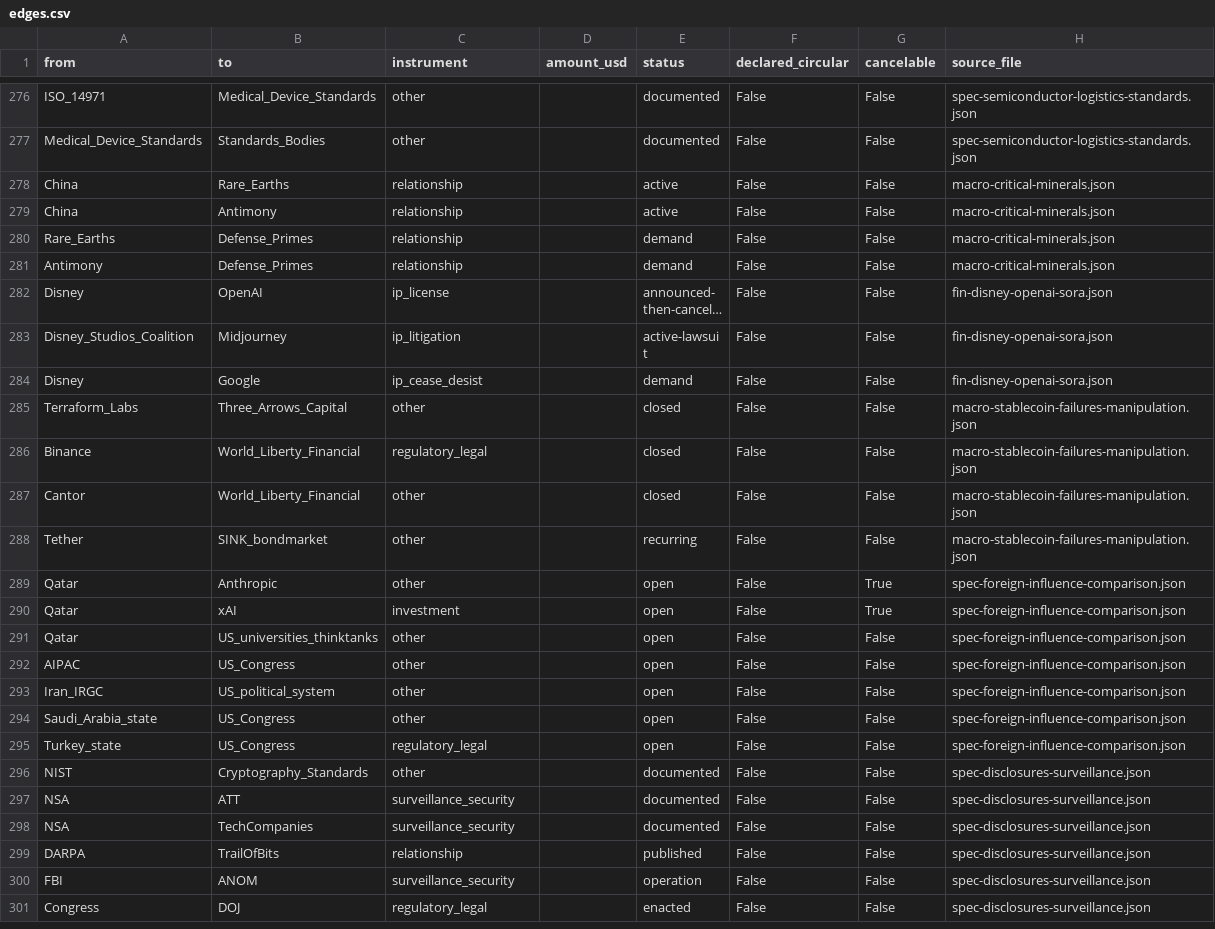
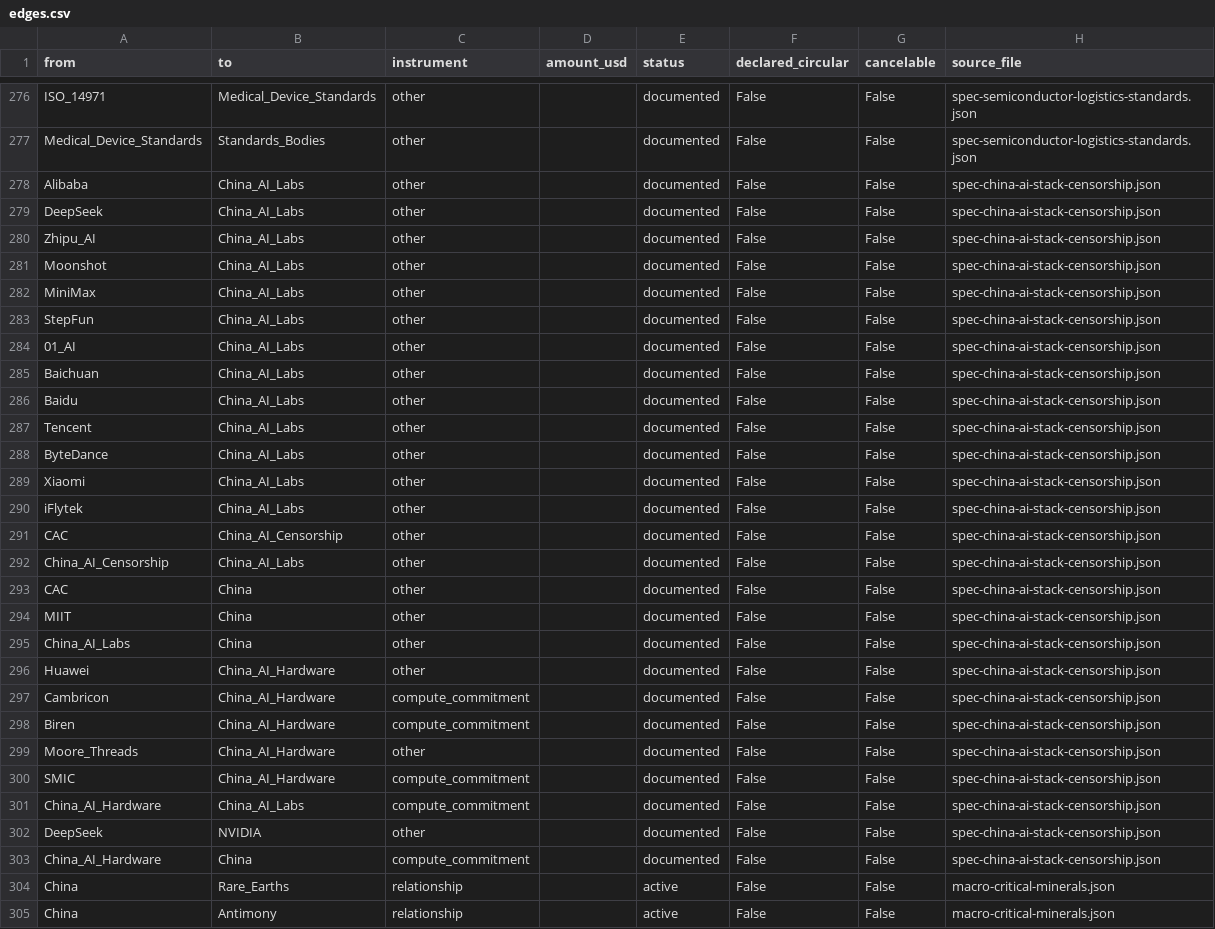
Before and after one commit to pq-cybarg/bubble-map, a CSV file: data/edges.csv, drawn as a sheet; only a part is shown, gaps mark what is left out; the shorter side is filled out with more unchanged rows; long unchanged cells end in ….

Commit message:
Add China-AI stack + built-in censorship block (#112)
New block spec-china-ai-stack-censorship: the full domestic LLM field beyond
DeepSeek — Alibaba/Qwen, the 'AI Tigers' (Zhipu/GLM, Moonshot/Kimi, MiniMax,
StepFun, 01.AI, Baichuan), incumbents (Baidu/Tencent/ByteDance/Xiaomi/iFlytek);
the Huawei Ascend hardware push (910C/950, SMIC 7nm, ~600k units 2026;
DeepSeek R2 reverted to Nvidia H800 — substitution incomplete); and the CAC
'Core Socialist Values' censorship layer (748 services filed; Xi/Tiananmen/
Taiwan refusals by design). Open-weight paradox bridges to the uncensored-AI
block. Efficiency/Jevons thesis restated with the control caveat.
Broke a 5-node overlay cycle (US_Gov->Huawei->...->China->US_Gov) by folding
export-controls into the hardware note. 634 nodes / 783 edges; SCC 12/11,
flags 0, conflicts 0.

```diff
--- a/data/edges.csv
+++ b/data/edges.csv
@@ -277,2 +277,28 @@ ISO_14971,Medical_Device_Standards,other,,documented,False,False,spec-semiconduc
 Medical_Device_Standards,Standards_Bodies,other,,documented,False,False,spec-semiconductor-logistics-standards.json
+Alibaba,China_AI_Labs,other,,documented,False,False,spec-china-ai-stack-censorship.json
+DeepSeek,China_AI_Labs,other,,documented,False,False,spec-china-ai-stack-censorship.json
+Zhipu_AI,China_AI_Labs,other,,documented,False,False,spec-china-ai-stack-censorship.json
+Moonshot,China_AI_Labs,other,,documented,False,False,spec-china-ai-stack-censorship.json
+MiniMax,China_AI_Labs,other,,documented,False,False,spec-china-ai-stack-censorship.json
+StepFun,China_AI_Labs,other,,documented,False,False,spec-china-ai-stack-censorship.json
+01_AI,China_AI_Labs,other,,documented,False,False,spec-china-ai-stack-censorship.json
+Baichuan,China_AI_Labs,other,,documented,False,False,spec-china-ai-stack-censorship.json
+Baidu,China_AI_Labs,other,,documented,False,False,spec-china-ai-stack-censorship.json
+Tencent,China_AI_Labs,other,,documented,False,False,spec-china-ai-stack-censorship.json
+ByteDance,China_AI_Labs,other,,documented,False,False,spec-china-ai-stack-censorship.json
+Xiaomi,China_AI_Labs,other,,documented,False,False,spec-china-ai-stack-censorship.json
+iFlytek,China_AI_Labs,other,,documented,False,False,spec-china-ai-stack-censorship.json
+CAC,China_AI_Censorship,other,,documented,False,False,spec-china-ai-stack-censorship.json
+China_AI_Censorship,China_AI_Labs,other,,documented,False,False,spec-china-ai-stack-censorship.json
+CAC,China,other,,documented,False,False,spec-china-ai-stack-censorship.json
+MIIT,China,other,,documented,False,False,spec-china-ai-stack-censorship.json
+China_AI_Labs,China,other,,documented,False,False,spec-china-ai-stack-censorship.json
+Huawei,China_AI_Hardware,other,,documented,False,False,spec-china-ai-stack-censorship.json
+Cambricon,China_AI_Hardware,compute_commitment,,documented,False,False,spec-china-ai-stack-censorship.json
+Biren,China_AI_Hardware,compute_commitment,,documented,False,False,spec-china-ai-stack-censorship.json
+Moore_Threads,China_AI_Hardware,other,,documented,False,False,spec-china-ai-stack-censorship.json
+SMIC,China_AI_Hardware,compute_commitment,,documented,False,False,spec-china-ai-stack-censorship.json
+China_AI_Hardware,China_AI_Labs,compute_commitment,,documented,False,False,spec-china-ai-stack-censorship.json
+DeepSeek,NVIDIA,other,,documented,False,False,spec-china-ai-stack-censorship.json
+China_AI_Hardware,China,compute_commitment,,documented,False,False,spec-china-ai-stack-censorship.json
 China,Rare_Earths,relationship,,active,False,False,macro-critical-minerals.json
```
Also changed, not shown: data/entities.csv, 23 other files.
